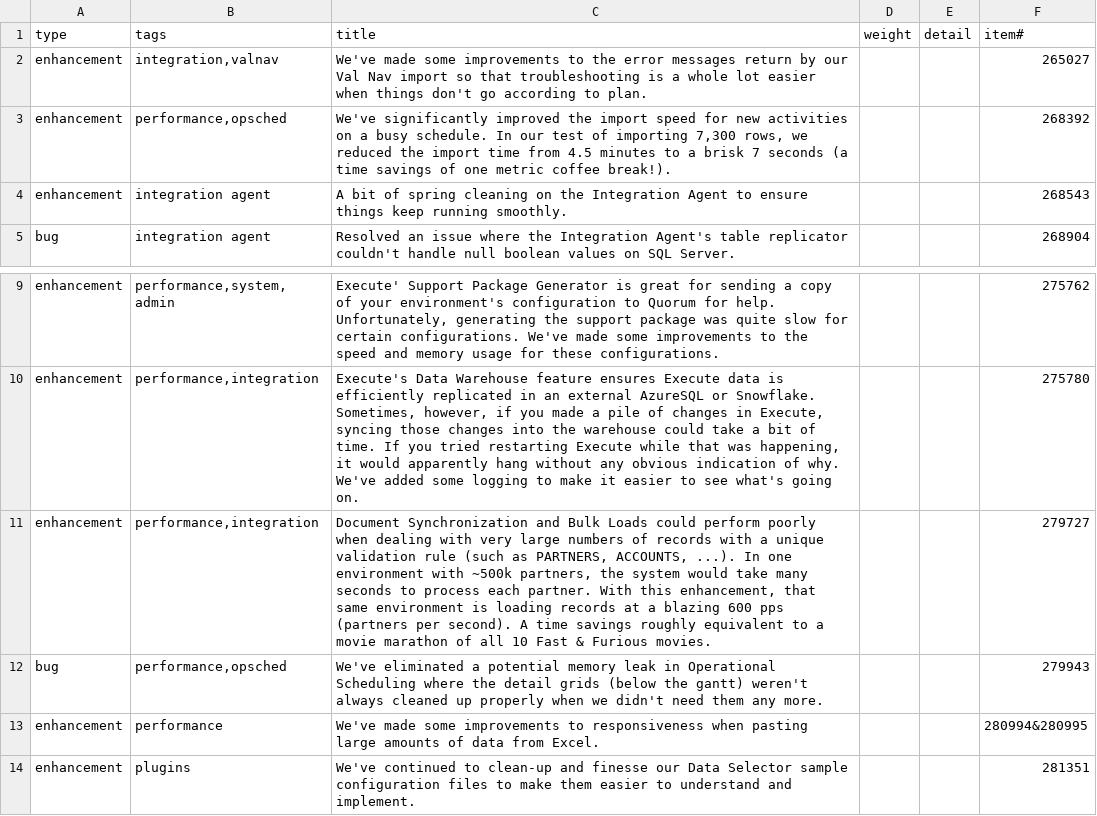
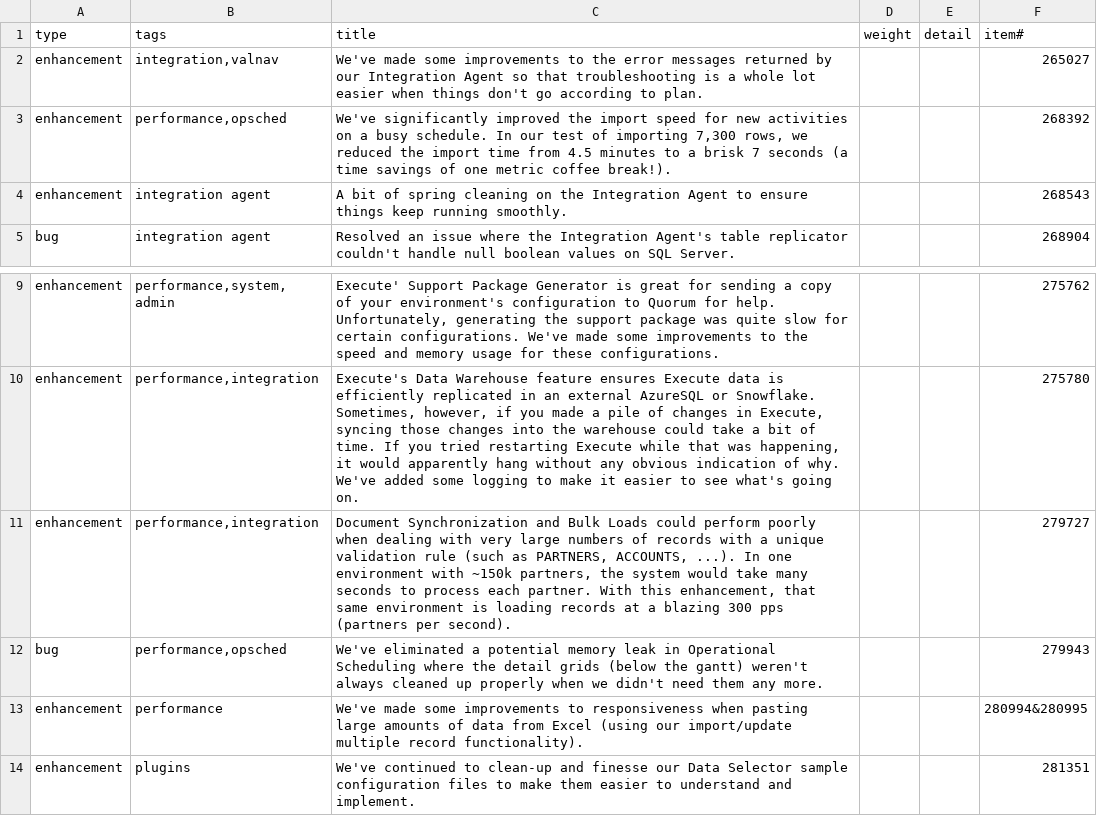
Before and after one commit to aucerna/execute-release-notes, a CSV file: content/21.1.270/items.csv, drawn as a sheet; only a part is shown, gaps mark what is left out.

Commit message:
fixes to 270

```diff
--- a/content/21.1.270/items.csv
+++ b/content/21.1.270/items.csv
@@ -1,3 +1,3 @@
 type,tags,title,weight,detail,item#
-enhancement,"integration,valnav",We've made some improvements to the error messages return by our Val Nav import so that troubleshooting is a whole lot easier when things don't go according to plan. ,,,265027
+enhancement,"integration,valnav",We've made some improvements to the error messages returned by our Integration Agent so that troubleshooting is a whole lot easier when things don't go according to plan. ,,,265027
 enhancement,"performance,opsched","We've significantly improved the import speed for new activities on a busy schedule. In our test of importing 7,300 rows, we reduced the import time from 4.5 minutes to a brisk 7 seconds (a time savings of one metric coffee break!).   ",,,268392
@@ -10,5 +10,5 @@ enhancement,"performance,system,admin","Execute' Support Package Generator is gr
 enhancement,"performance,integration","Execute's Data Warehouse feature ensures Execute data is efficiently replicated in an external AzureSQL or Snowflake.  Sometimes, however, if you made a pile of changes in Execute, syncing those changes into the warehouse could take a bit of time.  If you tried restarting Execute while that was happening, it would apparently hang without any obvious indication of why.  We've added some logging to make it easier to see what's going on.  ",,,275780
-enhancement,"performance,integration","Document Synchronization and Bulk Loads could perform poorly when dealing with very large numbers of records with a unique validation rule (such as PARTNERS, ACCOUNTS, ...). In one environment with ~500k partners, the system would take many seconds to process each partner. With this enhancement, that same environment is loading records at a blazing 600 pps (partners per second).  A time savings roughly equivalent to a movie marathon of all 10 Fast & Furious movies.",,,279727
+enhancement,"performance,integration","Document Synchronization and Bulk Loads could perform poorly when dealing with very large numbers of records with a unique validation rule (such as PARTNERS, ACCOUNTS, ...). In one environment with ~150k partners, the system would take many seconds to process each partner. With this enhancement, that same environment is loading records at a blazing 300 pps (partners per second).",,,279727
 bug,"performance,opsched",We've eliminated a potential memory leak in Operational Scheduling where the detail grids (below the gantt) weren't always cleaned up properly when we didn't need them any more. ,,,279943
-enhancement,performance,We've made some improvements to responsiveness when pasting large amounts of data from Excel. ,,,280994&280995
+enhancement,performance,We've made some improvements to responsiveness when pasting large amounts of data from Excel (using our import/update multiple record functionality). ,,,280994&280995
 enhancement,plugins,We've continued to clean-up and finesse our Data Selector sample configuration files to make them easier to understand and implement. ,,,281351
```
